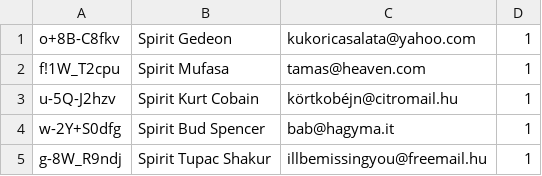
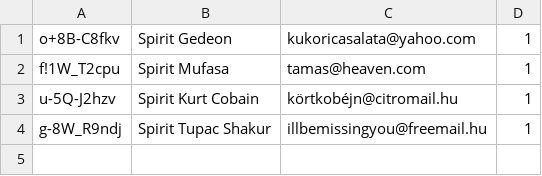
Before and after one commit to CodecoolGlobal/secure-erp-python-andi-bartus, a CSV file: model/crm/crm.csv, drawn as a sheet.

```diff
--- a/model/crm/crm.csv
+++ b/model/crm/crm.csv
@@ -3,3 +3,2 @@ f!1W_T2cpu;Spirit Mufasa;tamas@heaven.com;1
 u-5Q-J2hzv;Spirit Kurt Cobain;körtkobéjn@citromail.hu;1
-w-2Y+S0dfg;Spirit Bud Spencer;bab@hagyma.it;1
 g-8W_R9ndj;Spirit Tupac Shakur;illbemissingyou@freemail.hu;1
```
Also changed, not shown: 2 other files.
